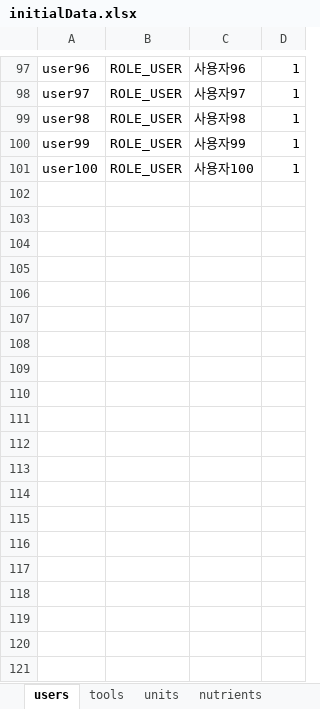
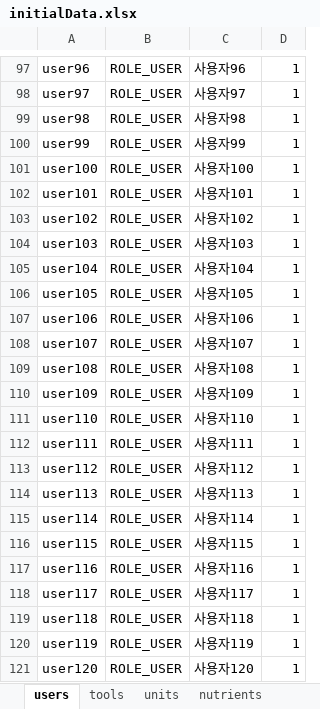
Before and after one commit to StarJ0405/FoodRecipeWeb, an Excel workbook: initialData.xlsx, sheet users, drawn as a sheet; only a part is shown, gaps mark what is left out; values as stored, in another font and other column widths than the file's, no borders; the diff covers the shown part only; the diff names each change by its address in the sheet, - before the commit and + after, or states it on an @@ line.

```diff
--- a/initialData.xlsx (sheet users)
+++ b/initialData.xlsx (sheet users)
+row 102: user101 | ROLE_USER | 사용자101 | 1
+row 103: user102 | ROLE_USER | 사용자102 | 1
+row 104: user103 | ROLE_USER | 사용자103 | 1
+row 105: user104 | ROLE_USER | 사용자104 | 1
+row 106: user105 | ROLE_USER | 사용자105 | 1
+row 107: user106 | ROLE_USER | 사용자106 | 1
+row 108: user107 | ROLE_USER | 사용자107 | 1
+row 109: user108 | ROLE_USER | 사용자108 | 1
+row 110: user109 | ROLE_USER | 사용자109 | 1
+row 111: user110 | ROLE_USER | 사용자110 | 1
+row 112: user111 | ROLE_USER | 사용자111 | 1
+row 113: user112 | ROLE_USER | 사용자112 | 1
+row 114: user113 | ROLE_USER | 사용자113 | 1
+row 115: user114 | ROLE_USER | 사용자114 | 1
+row 116: user115 | ROLE_USER | 사용자115 | 1
+row 117: user116 | ROLE_USER | 사용자116 | 1
+row 118: user117 | ROLE_USER | 사용자117 | 1
+row 119: user118 | ROLE_USER | 사용자118 | 1
+row 120: user119 | ROLE_USER | 사용자119 | 1
+row 121: user120 | ROLE_USER | 사용자120 | 1
```
Also changed, not shown: 80 added rows elsewhere in this sheet, 8 other files.
